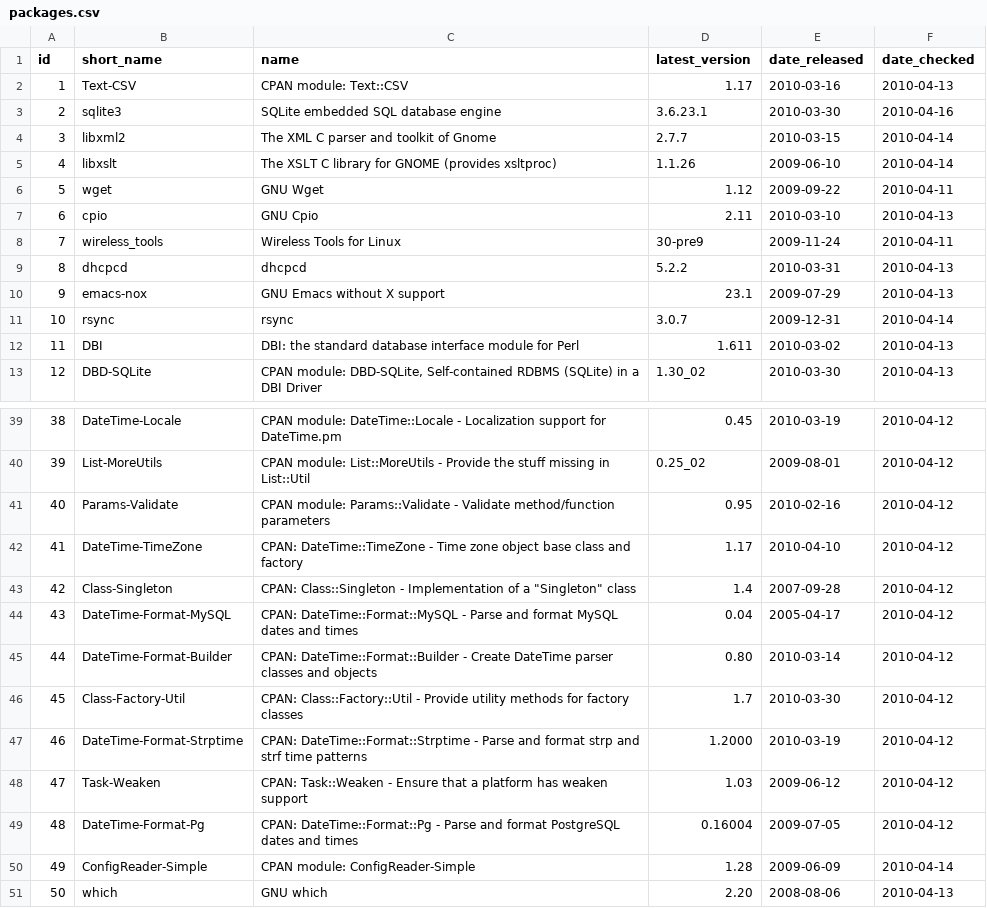
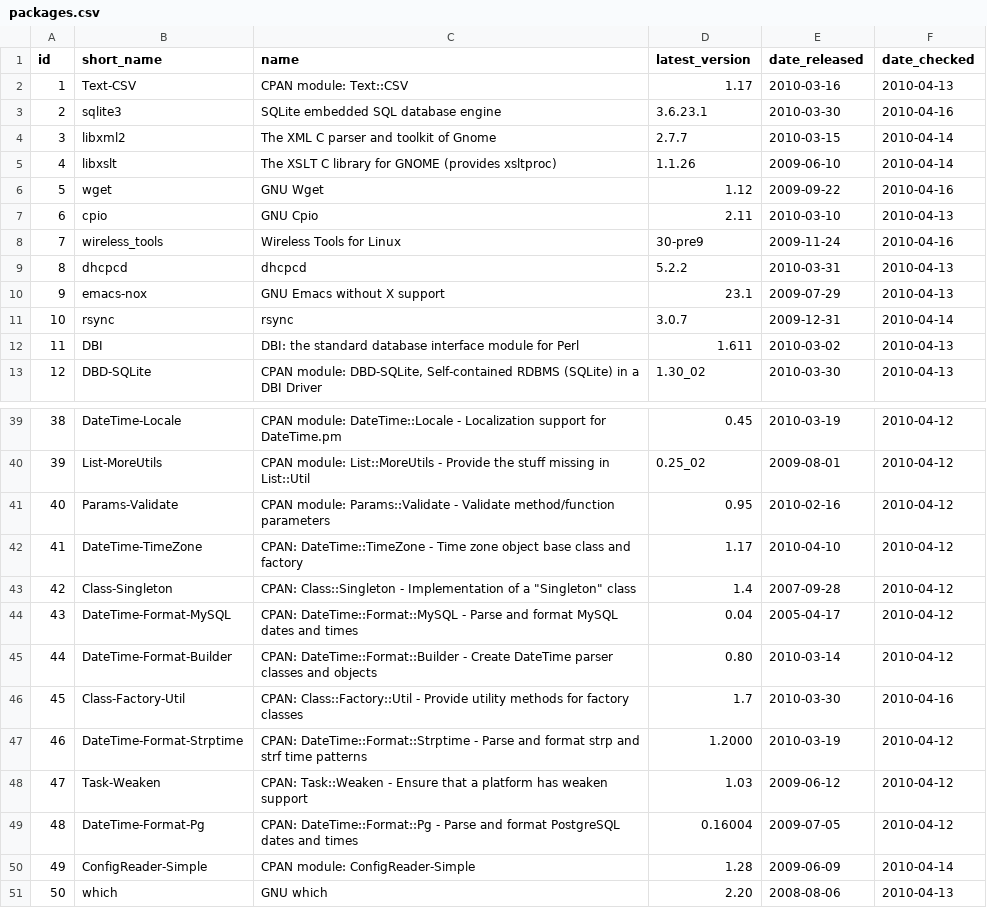
Before and after one commit to troywill/shilohSchema, a CSV file: 2010_spring/csv/packages.csv, drawn as a sheet; only a part is shown, gaps mark what is left out.

Commit message:
modified:   packages.csv

```diff
--- a/2010_spring/csv/packages.csv
+++ b/2010_spring/csv/packages.csv
@@ -5,5 +5,5 @@ id,short_name,name,latest_version,date_released,date_checked
 4,libxslt,"The XSLT C library for GNOME (provides xsltproc)",1.1.26,2009-06-10,2010-04-14
-5,wget,"GNU Wget",1.12,2009-09-22,2010-04-11
+5,wget,"GNU Wget",1.12,2009-09-22,2010-04-16
 6,cpio,"GNU Cpio",2.11,2010-03-10,2010-04-13
-7,wireless_tools,"Wireless Tools for Linux",30-pre9,2009-11-24,2010-04-11
+7,wireless_tools,"Wireless Tools for Linux",30-pre9,2009-11-24,2010-04-16
 8,dhcpcd,dhcpcd,5.2.2,2010-03-31,2010-04-13
@@ -45,3 +45,3 @@ id,short_name,name,latest_version,date_released,date_checked
 44,DateTime-Format-Builder,"CPAN: DateTime::Format::Builder - Create DateTime parser classes and objects",0.80,2010-03-14,2010-04-12
-45,Class-Factory-Util,"CPAN: Class::Factory::Util - Provide utility methods for factory classes",1.7,2010-03-30,2010-04-12
+45,Class-Factory-Util,"CPAN: Class::Factory::Util - Provide utility methods for factory classes",1.7,2010-03-30,2010-04-16
 46,DateTime-Format-Strptime,"CPAN: DateTime::Format::Strptime - Parse and format strp and strf time patterns",1.2000,2010-03-19,2010-04-12
```
